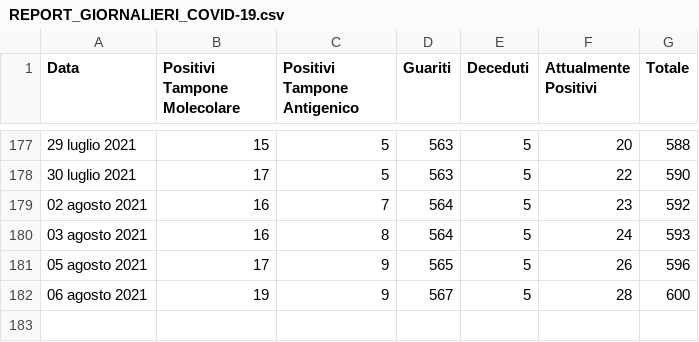
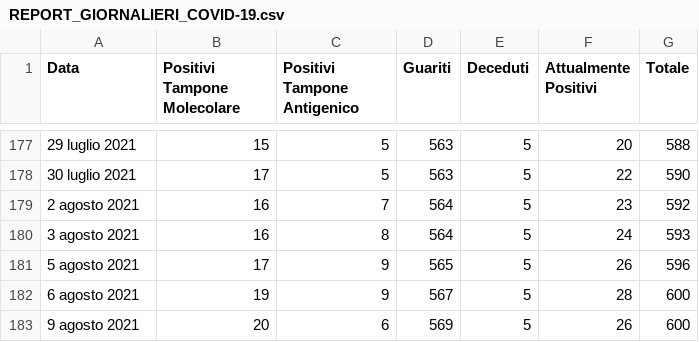
Before and after one commit to francescopoliti/CITTANOVA-COVID-19, a CSV file: REPORT_GIORNALIERI_COVID-19.csv, drawn as a sheet; only a part is shown, gaps mark what is left out.

Commit message:
Update REPORT_GIORNALIERI_COVID-19.csv

```diff
--- a/REPORT_GIORNALIERI_COVID-19.csv
+++ b/REPORT_GIORNALIERI_COVID-19.csv
@@ -178,5 +178,6 @@ Data,Positivi Tampone Molecolare,Positivi Tampone Antigenico,Guariti,Deceduti,At
 30 luglio 2021,17,5,563,5,22,590
-02 agosto 2021,16,7,564,5,23,592
-03 agosto 2021,16,8,564,5,24,593
-05 agosto 2021,17,9,565,5,26,596
-06 agosto 2021,19,9,567,5,28,600
+2 agosto 2021,16,7,564,5,23,592
+3 agosto 2021,16,8,564,5,24,593
+5 agosto 2021,17,9,565,5,26,596
+6 agosto 2021,19,9,567,5,28,600
+9 agosto 2021,20,6,569,5,26,600
```
